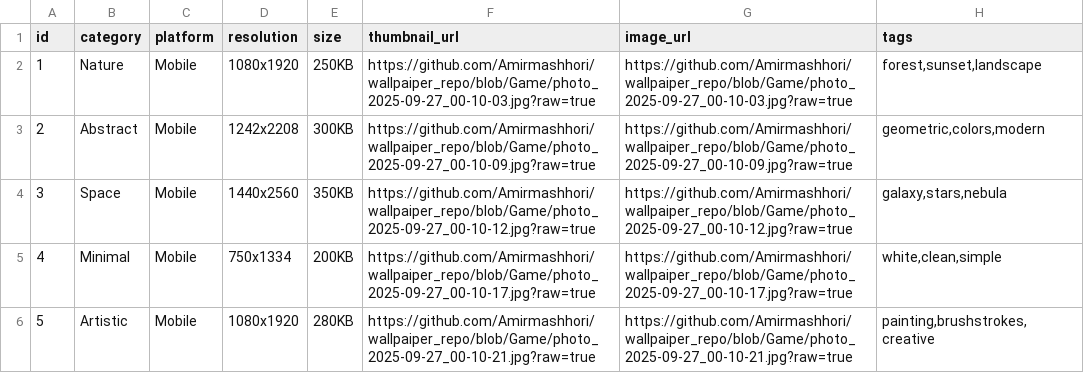
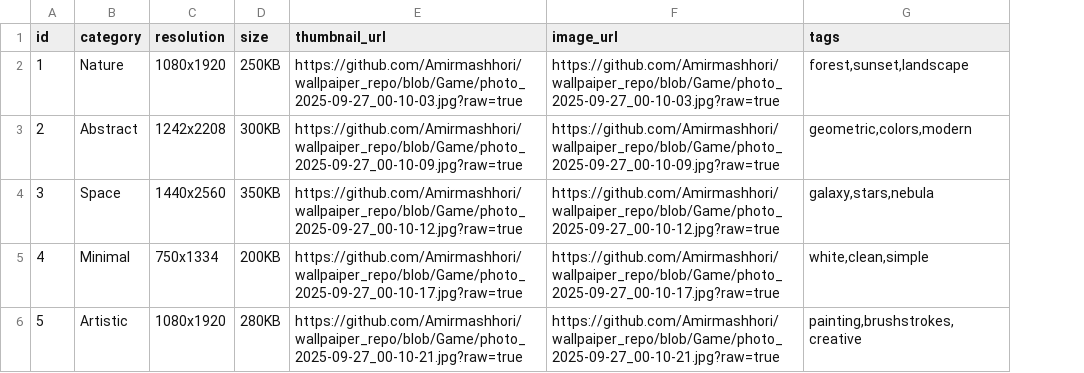
Before and after one commit to Amirmashhori/wallpaiper_repo, a CSV file: images_dataset.csv, drawn as a sheet; the diff names each change by its address in the sheet, - before the commit and + after, or states it on an @@ line.

Commit message:
Update images_dataset.csv

```diff
--- a/images_dataset.csv
+++ b/images_dataset.csv
-column C (platform), rows 2-6: all Mobile
```
